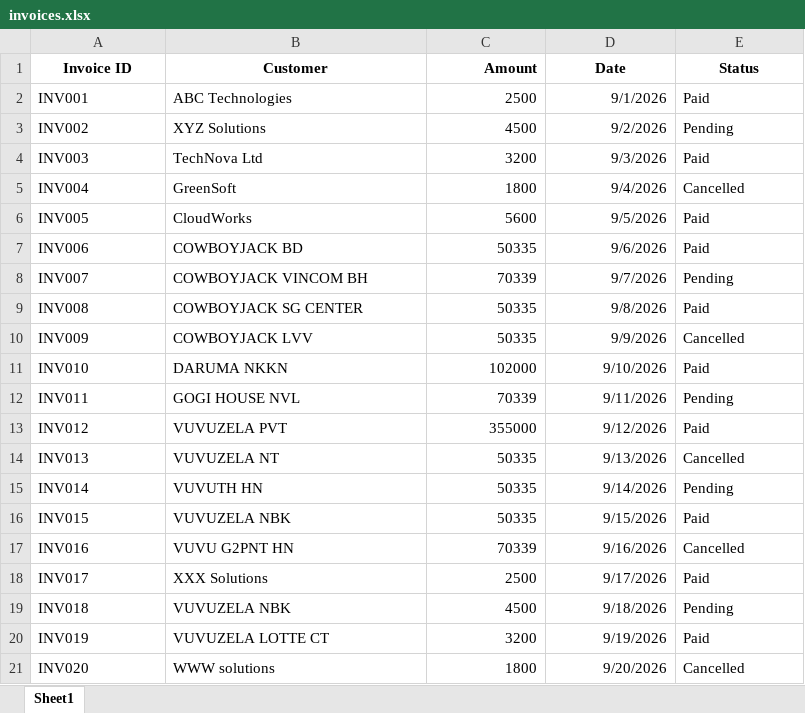
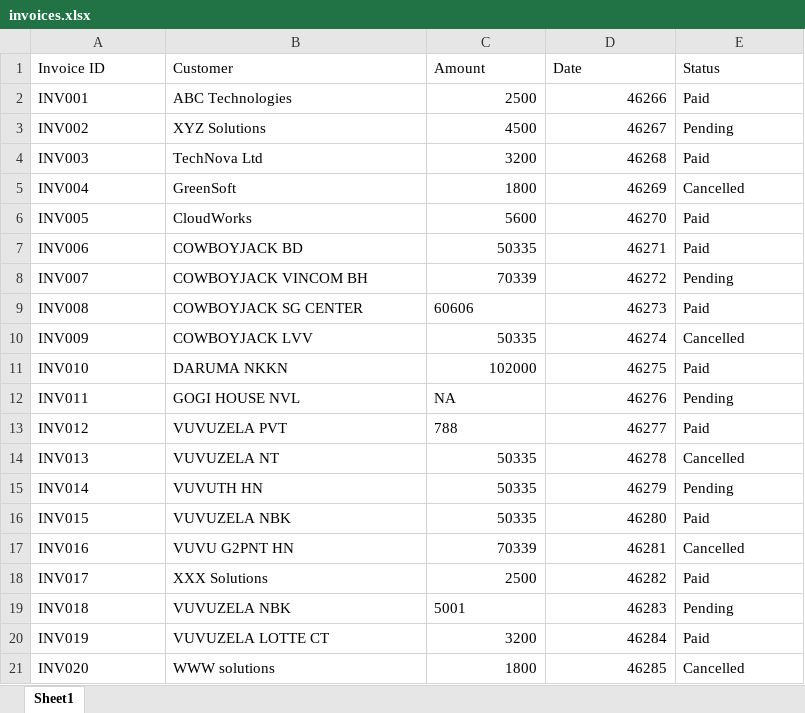
Before and after one commit to Sruthy1810/rpa-trainee-sruthyr, an Excel workbook: week1/sample_data/invoices.xlsx, sheet Sheet1, drawn as a sheet; values as stored, in another font and other column widths than the file's, no borders; the diff names each change by its address in the sheet, - before the commit and + after, or states it on an @@ line.

```diff
--- a/week1/sample_data/invoices.xlsx (sheet Sheet1)
+++ b/week1/sample_data/invoices.xlsx (sheet Sheet1)
-A1:E1 bold: on
+A1:E1 bold: off
-A1:B1 alignment: center
+A1:B1 alignment: left
-C1 alignment: right
+C1 alignment: left
-D1:E1 alignment: center
+D1:E1 alignment: left
-D2 (Date): 9/1/2026
+D2 (Date): 46266
-D3 (Date): 9/2/2026
+D3 (Date): 46267
-D4 (Date): 9/3/2026
+D4 (Date): 46268
-D5 (Date): 9/4/2026
+D5 (Date): 46269
-D6 (Date): 9/5/2026
+D6 (Date): 46270
-D7 (Date): 9/6/2026
+D7 (Date): 46271
-D8 (Date): 9/7/2026
+D8 (Date): 46272
-C9 (Amount): 50335
+C9 (Amount): 60606
-D9 (Date): 9/8/2026
+D9 (Date): 46273
-D10 (Date): 9/9/2026
+D10 (Date): 46274
-D11 (Date): 9/10/2026
+D11 (Date): 46275
-C12 (Amount): 70339
+C12 (Amount): NA
-D12 (Date): 9/11/2026
+D12 (Date): 46276
-C13 (Amount): 355000
+C13 (Amount): 788
-D13 (Date): 9/12/2026
+D13 (Date): 46277
-D14 (Date): 9/13/2026
+D14 (Date): 46278
-D15 (Date): 9/14/2026
+D15 (Date): 46279
-D16 (Date): 9/15/2026
+D16 (Date): 46280
-D17 (Date): 9/16/2026
+D17 (Date): 46281
-D18 (Date): 9/17/2026
+D18 (Date): 46282
-C19 (Amount): 4500
+C19 (Amount): 5001
-C19 alignment: right
+C19 alignment: left
-D19 (Date): 9/18/2026
+D19 (Date): 46283
-D20 (Date): 9/19/2026
+D20 (Date): 46284
-D21 (Date): 9/20/2026
+D21 (Date): 46285
```
Also changed, not shown: 1 other file.
